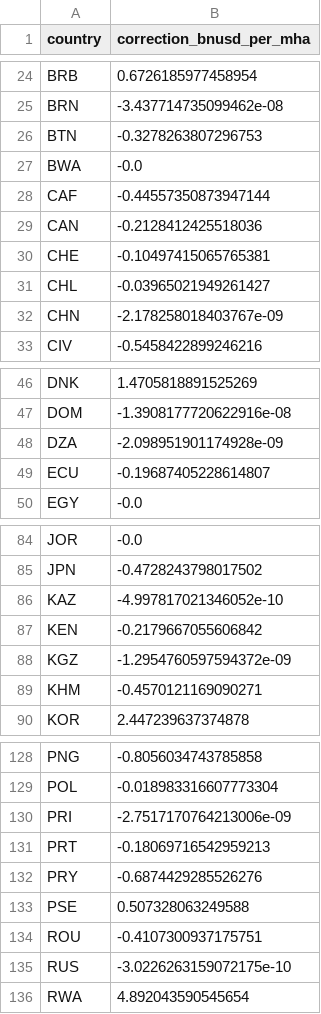
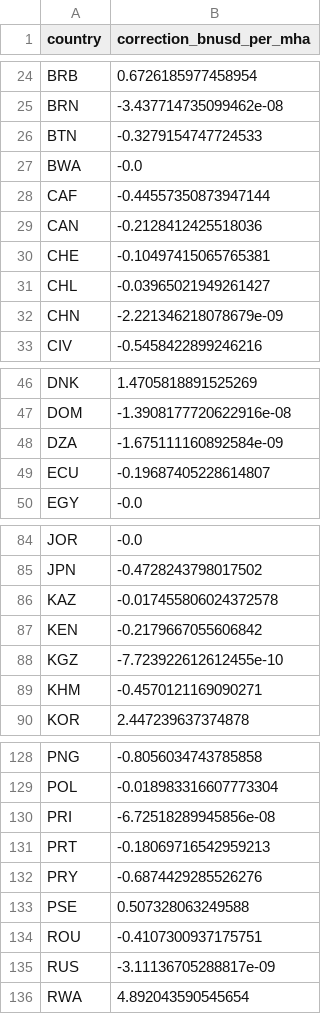
Before and after one commit to Sustainable-Solutions-Lab/food-opt, a CSV file: data/curated/calibration/gbd-anchored/grassland_cost.csv, drawn as a sheet; only a part is shown, gaps mark what is left out; the diff covers the shown part only.

```diff
--- a/data/curated/calibration/gbd-anchored/grassland_cost.csv
+++ b/data/curated/calibration/gbd-anchored/grassland_cost.csv
@@ -25,3 +25,3 @@ BRB,0.6726185977458954
 BRN,-3.437714735099462e-08
-BTN,-0.3278263807296753
+BTN,-0.3279154747724533
 BWA,-0.0
@@ -31,3 +31,3 @@ CHE,-0.10497415065765381
 CHL,-0.03965021949261427
-CHN,-2.178258018403767e-09
+CHN,-2.221346218078679e-09
 CIV,-0.5458422899246216
@@ -47,3 +47,3 @@ DNK,1.4705818891525269
 DOM,-1.3908177720622916e-08
-DZA,-2.098951901174928e-09
+DZA,-1.675111160892584e-09
 ECU,-0.19687405228614807
@@ -85,5 +85,5 @@ JOR,-0.0
 JPN,-0.4728243798017502
-KAZ,-4.997817021346052e-10
+KAZ,-0.017455806024372578
 KEN,-0.2179667055606842
-KGZ,-1.2954760597594372e-09
+KGZ,-7.723922612612455e-10
 KHM,-0.4570121169090271
@@ -129,3 +129,3 @@ PNG,-0.8056034743785858
 POL,-0.018983316607773304
-PRI,-2.7517170764213006e-09
+PRI,-6.72518289945856e-08
 PRT,-0.18069716542959213
@@ -134,3 +134,3 @@ PSE,0.507328063249588
 ROU,-0.4107300937175751
-RUS,-3.0226263159072175e-10
+RUS,-3.11136705288817e-09
 RWA,4.892043590545654
```
Also changed, not shown: 6 edited cells elsewhere in this file, data/curated/calibration/default/animal_cost.csv, data/curated/calibration/default/grassland_cost.csv, 15 other files.
